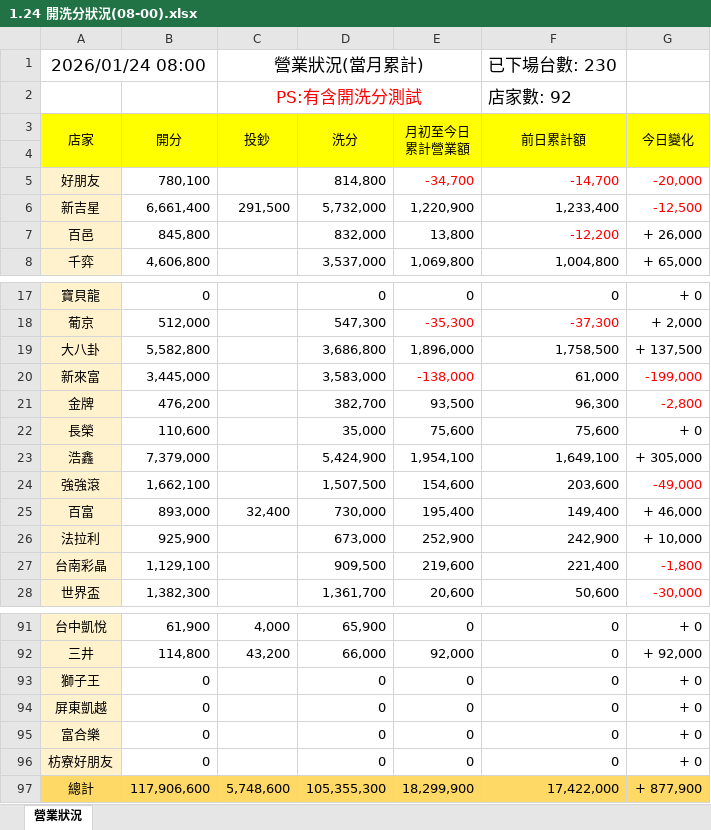
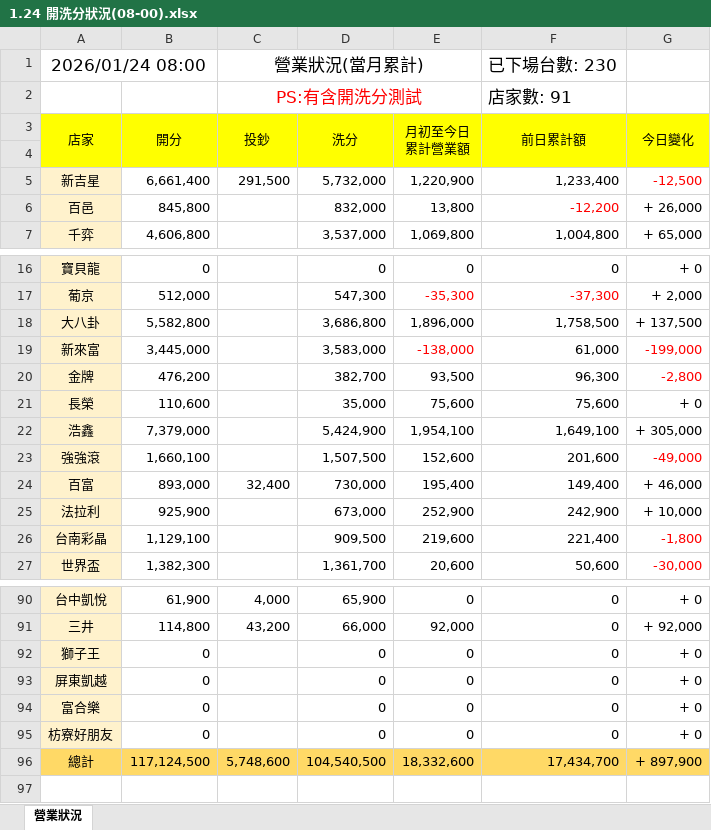
Before and after one commit to saplingman03-sudo/combine, an Excel workbook: 1.24 開洗分狀況(08-00).xlsx, sheet 營業狀況, drawn as a sheet; only a part is shown, gaps mark what is left out; values as stored, in another font and other column widths than the file's, no borders; removed rows and columns are numbered as before the commit, all else as after; the diff names each change by its address in the sheet, - before the commit and + after, or states it on an @@ line.

```diff
--- a/1.24 開洗分狀況(08-00).xlsx (sheet 營業狀況)
+++ b/1.24 開洗分狀況(08-00).xlsx (sheet 營業狀況)
-F2 (前日累計額): 店家數: 92
+F2 (前日累計額): 店家數: 91
-row 5: 好朋友 | 780,100 |  | 814,800 | -34,700 | -14,700 | -20,000
-B23 (開分): 1,662,100
+B23 (開分): 1,660,100
-E23 (月初至今日 累計營業額): 154,600
+E23 (月初至今日 累計營業額): 152,600
-F23 (前日累計額): 203,600
+F23 (前日累計額): 201,600
-B96 (開分): 117,906,600
+B96 (開分): 117,124,500
-D96 (洗分): 105,355,300
+D96 (洗分): 104,540,500
-E96 (月初至今日 累計營業額): 18,299,900
+E96 (月初至今日 累計營業額): 18,332,600
-F96 (前日累計額): 17,422,000
+F96 (前日累計額): 17,434,700
-G96 (今日變化): + 877,900
+G96 (今日變化): + 897,900
```
Also changed, not shown: 1 other file.
